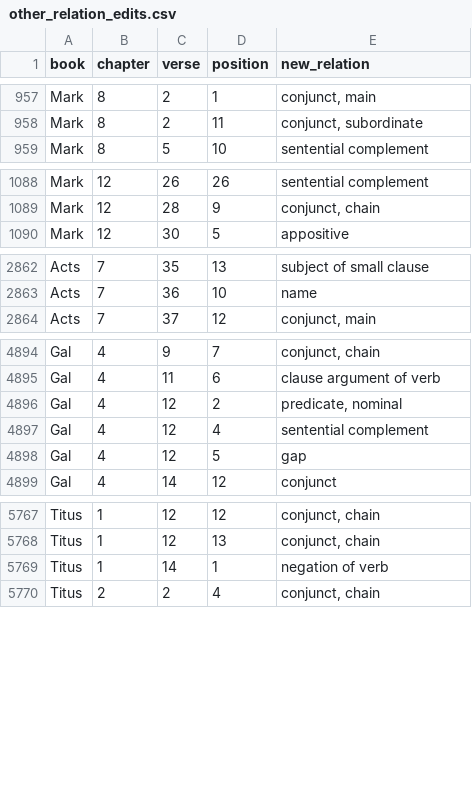
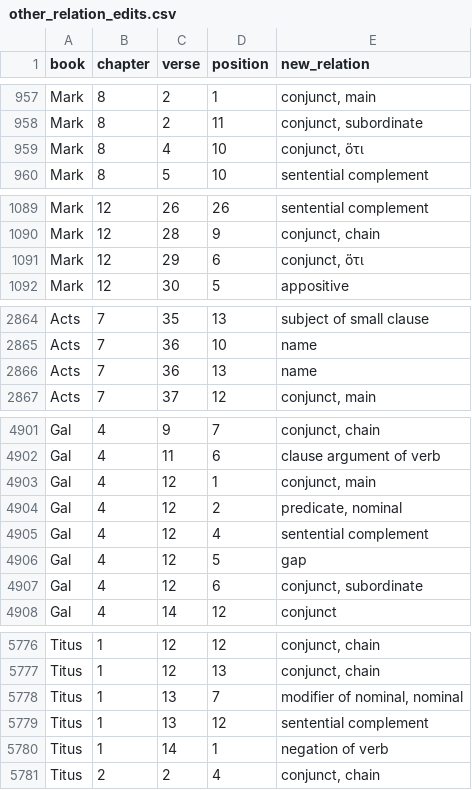
Before and after one commit to kaplanas/greek-new-testament, a CSV file: process_third_party_files/sblgnt/other_relation_edits.csv, drawn as a sheet; only a part is shown, gaps mark what is left out; the diff covers the shown part only; the diff names each change by its address in the sheet, - before the commit and + after, or states it on an @@ line.

```diff
--- a/process_third_party_files/sblgnt/other_relation_edits.csv
+++ b/process_third_party_files/sblgnt/other_relation_edits.csv
+row 959: Mark | 8 | 4 | 10 | conjunct, ὅτι
+row 1091: Mark | 12 | 29 | 6 | conjunct, ὅτι
+row 2866: Acts | 7 | 36 | 13 | name
+row 4903: Gal | 4 | 12 | 1 | conjunct, main
+row 4907: Gal | 4 | 12 | 6 | conjunct, subordinate
+row 5778: Titus | 1 | 13 | 7 | modifier of nominal, nominal
+row 5779: Titus | 1 | 13 | 12 | sentential complement
```
Also changed, not shown: 4 added rows and 1 edited cell elsewhere in this file, process_third_party_files/sblgnt/head_edits.csv, process_third_party_files/sblgnt/pos_edits.csv, 8 other files.
